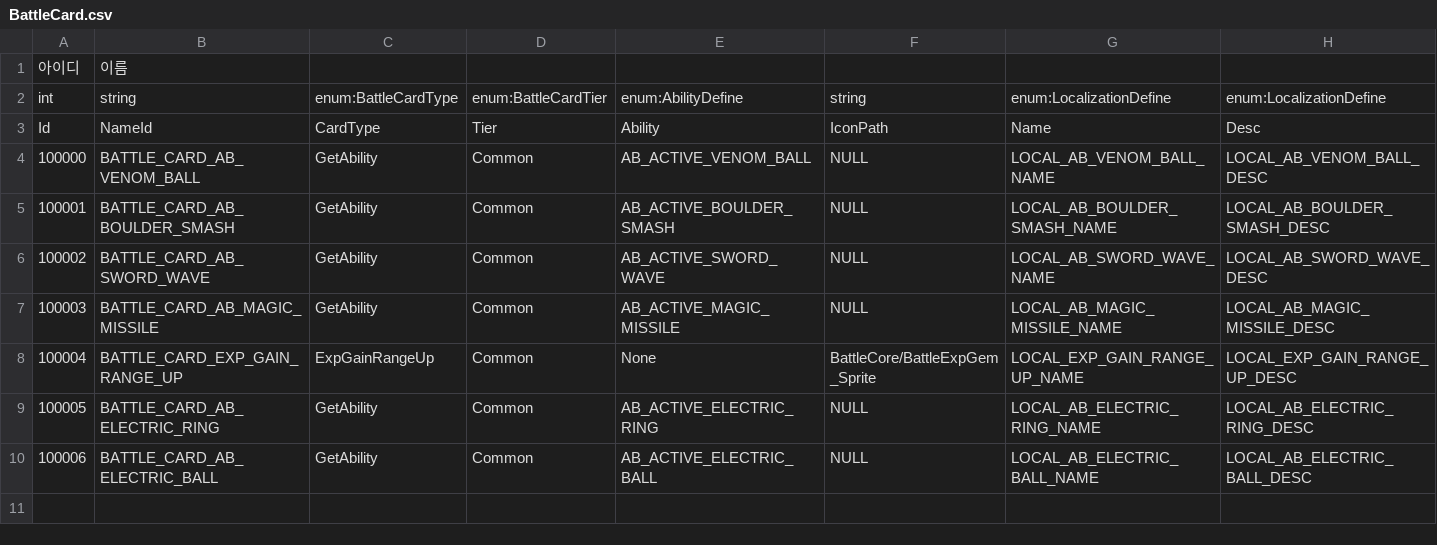
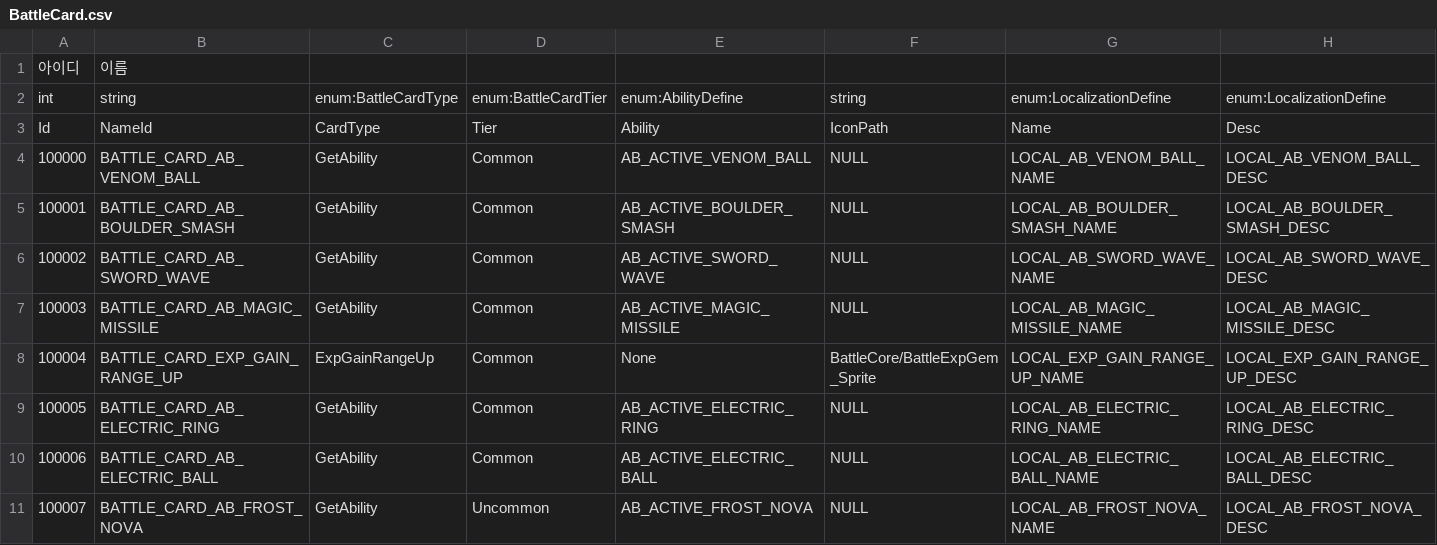
Before and after one commit to hyun9-95/TowerOfInfinity, a CSV file: Assets/Data/Excels/BattleCard.csv, drawn as a sheet.

```diff
--- a/Assets/Data/Excels/BattleCard.csv
+++ b/Assets/Data/Excels/BattleCard.csv
@@ -10 +10,2 @@ Id,NameId,CardType,Tier,Ability,IconPath,Name,Desc
 100006,BATTLE_CARD_AB_ELECTRIC_BALL,GetAbility,Common,AB_ACTIVE_ELECTRIC_BALL,NULL,LOCAL_AB_ELECTRIC_BALL_NAME,LOCAL_AB_ELECTRIC_BALL_DESC
+100007,BATTLE_CARD_AB_FROST_NOVA,GetAbility,Uncommon,AB_ACTIVE_FROST_NOVA,NULL,LOCAL_AB_FROST_NOVA_NAME,LOCAL_AB_FROST_NOVA_DESC
```
Also changed, not shown: Assets/Data/Excels/Ability.csv, Assets/Data/Excels/BattleEvent.csv, 41 other files.
